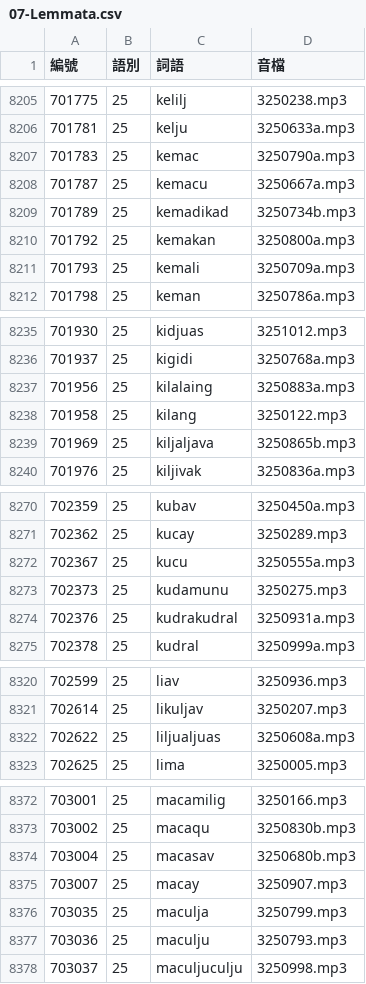
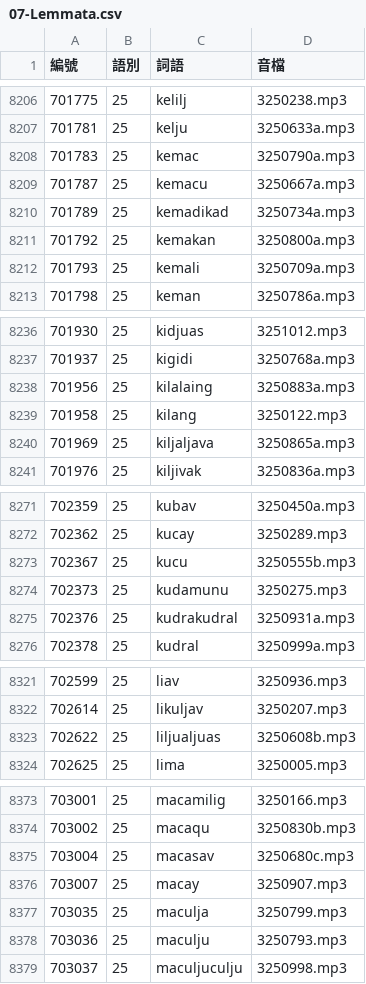
Before and after one commit to haiangdict/HLDPwn, a CSV file: data/07-Lemmata.csv, drawn as a sheet; only a part is shown, gaps mark what is left out; the diff covers the shown part only.

```diff
--- a/data/07-Lemmata.csv
+++ b/data/07-Lemmata.csv
@@ -8208,3 +8209,3 @@
 701787,25,kemacu,3250667a.mp3
-701789,25,kemadikad,3250734b.mp3
+701789,25,kemadikad,3250734a.mp3
 701792,25,kemakan,3250800a.mp3
@@ -8238,3 +8239,3 @@
 701958,25,kilang,3250122.mp3
-701969,25,kiljaljava,3250865b.mp3
+701969,25,kiljaljava,3250865a.mp3
 701976,25,kiljivak,3250836a.mp3
@@ -8271,3 +8272,3 @@
 702362,25,kucay,3250289.mp3
-702367,25,kucu,3250555a.mp3
+702367,25,kucu,3250555b.mp3
 702373,25,kudamunu,3250275.mp3
@@ -8321,3 +8322,3 @@
 702614,25,likuljav,3250207.mp3
-702622,25,liljualjuas,3250608a.mp3
+702622,25,liljualjuas,3250608b.mp3
 702625,25,lima,3250005.mp3
@@ -8373,3 +8374,3 @@
 703002,25,macaqu,3250830b.mp3
-703004,25,macasav,3250680b.mp3
+703004,25,macasav,3250680c.mp3
 703007,25,macay,3250907.mp3
```
Also changed, not shown: 1 added row and 48 edited cells elsewhere in this file, data/07-Senses.csv, data/HLD-Etymology.csv, 1 other file.
